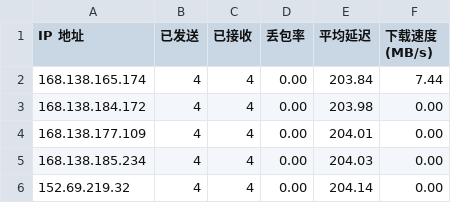
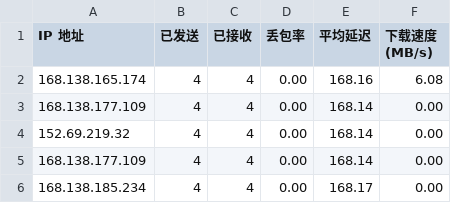
Before and after one commit to lxhfans/CFCDN-Auto, a CSV file: CloudflareST/sg.csv, drawn as a sheet.

```diff
--- a/CloudflareST/sg.csv
+++ b/CloudflareST/sg.csv
@@ -1,6 +1,6 @@
 IP 地址,已发送,已接收,丢包率,平均延迟,下载速度 (MB/s)
-168.138.165.174,4,4,0.00,203.84,7.44
-168.138.184.172,4,4,0.00,203.98,0.00
-168.138.177.109,4,4,0.00,204.01,0.00
-168.138.185.234,4,4,0.00,204.03,0.00
-152.69.219.32,4,4,0.00,204.14,0.00
+168.138.165.174,4,4,0.00,168.16,6.08
+168.138.177.109,4,4,0.00,168.14,0.00
+152.69.219.32,4,4,0.00,168.14,0.00
+168.138.177.109,4,4,0.00,168.14,0.00
+168.138.185.234,4,4,0.00,168.17,0.00
```
Also changed, not shown: 1 other file.
